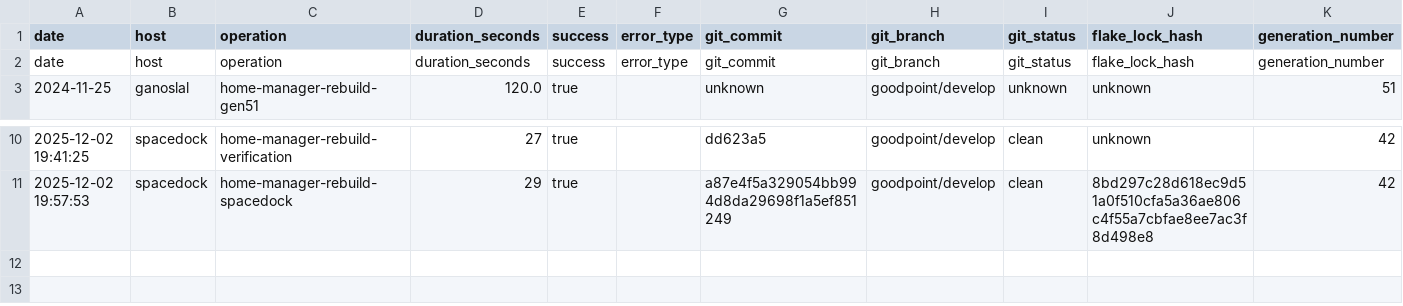
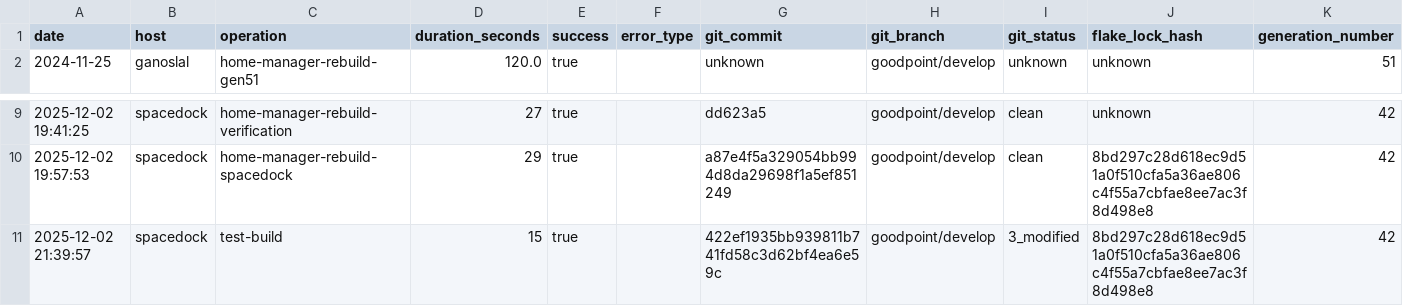
Before and after one commit to gignsky/.dotfiles, a CSV file: scottys-journal/metrics/build-performance.csv, drawn as a sheet; only a part is shown, gaps mark what is left out; removed rows and columns are numbered as before the commit, all else as after; rows hold the shown columns only; the diff names each change by its address in the sheet, - before the commit and + after, or states it on an @@ line.

Commit message:
docs: incorporate worktree journal content and complete cleanup
- Merged automated log entries from defunct worktrees/main/ into main journal
- Documents home-manager rebuild Gen 41→42 with flake optimization
- Records git-push-prep operations for goodpoint/develop branch
- Completes worktree cleanup operations documentation
- Removes invalid worktree directories per engineering orders

```diff
--- a/scottys-journal/metrics/build-performance.csv
+++ b/scottys-journal/metrics/build-performance.csv
-row 2: date | host | operation | duration_seconds | success | error_type | git_commit | git_branch | git_status | flake_lock_hash | generation_number
+row 11: 2025-12-02 21:39:57 | spacedock | test-build | 15 | true |  | 422ef1935bb939811b741fd58c3d62bf4ea6e59c | goodpoint/develop | 3_modified | 8bd297c28d618ec9d51a0f510cfa5a36ae806c4f55a7cbfae8ee7ac3f8d498e8 | 42
```
Also changed, not shown: 3 other files.
